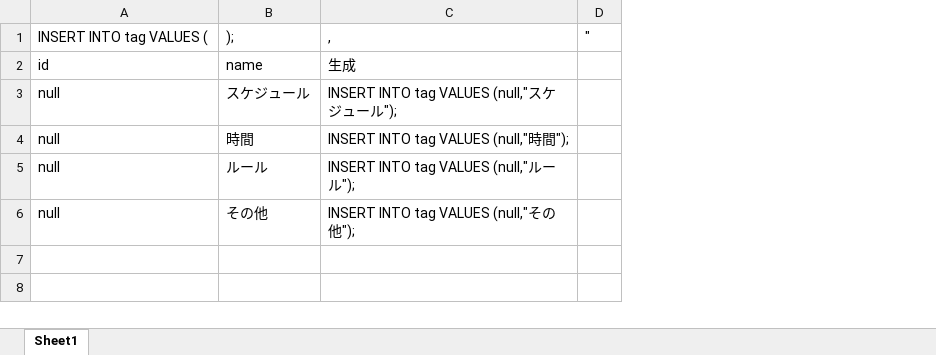
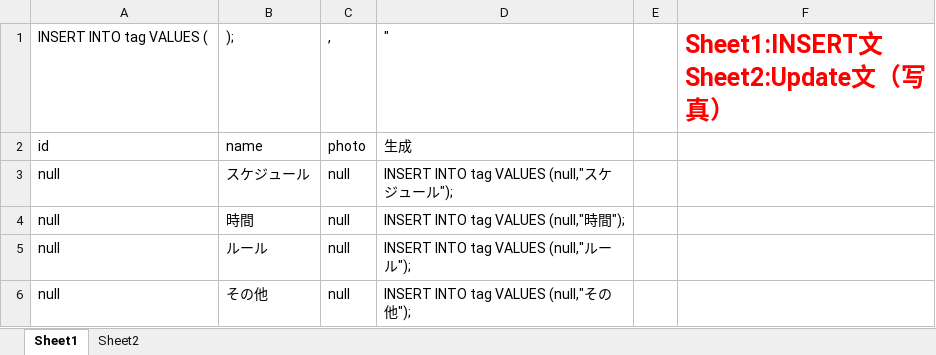
Before and after one commit to shuusan/Graduation-research, an Excel workbook: database/insert文/タグ.xlsx, sheet Sheet1, drawn as a sheet; values as stored, in another font and other column widths than the file's, no borders; removed rows and columns are numbered as before the commit, all else as after; the diff names each change by its address in the sheet, - before the commit and + after, or states it on an @@ line.

```diff
--- a/database/insert文/タグ.xlsx (sheet Sheet1)
+++ b/database/insert文/タグ.xlsx (sheet Sheet1)
+sheet tab: Sheet2
+column C, rows 1-6: , | photo | null | null | null | null
-column D, row 1: "
+column E, empty
+column F, row 1: Sheet1:INSERT文 Sheet2:Update文（写真）
-D1: ,
+D1: "
```
Also changed, not shown: 7 other files.
